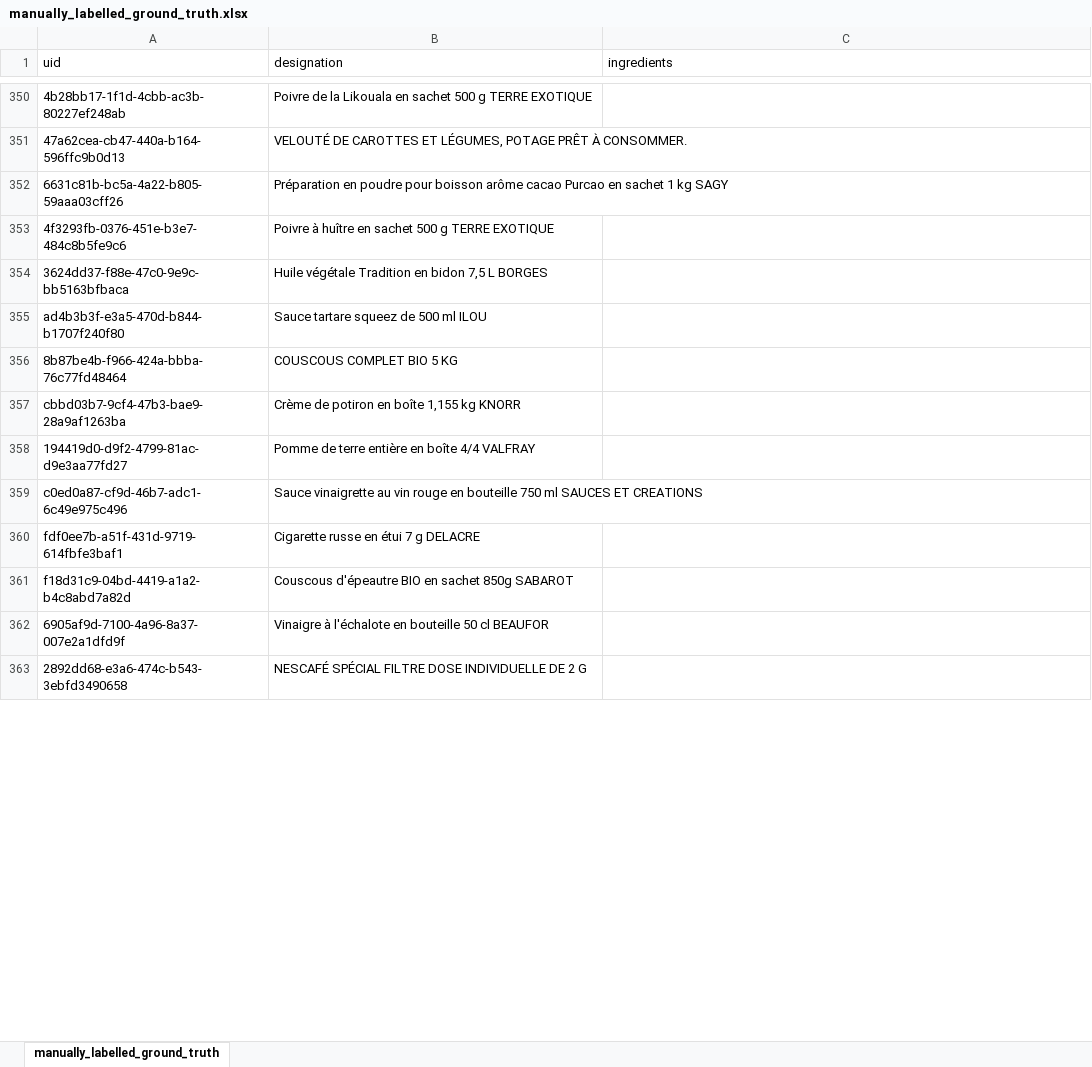
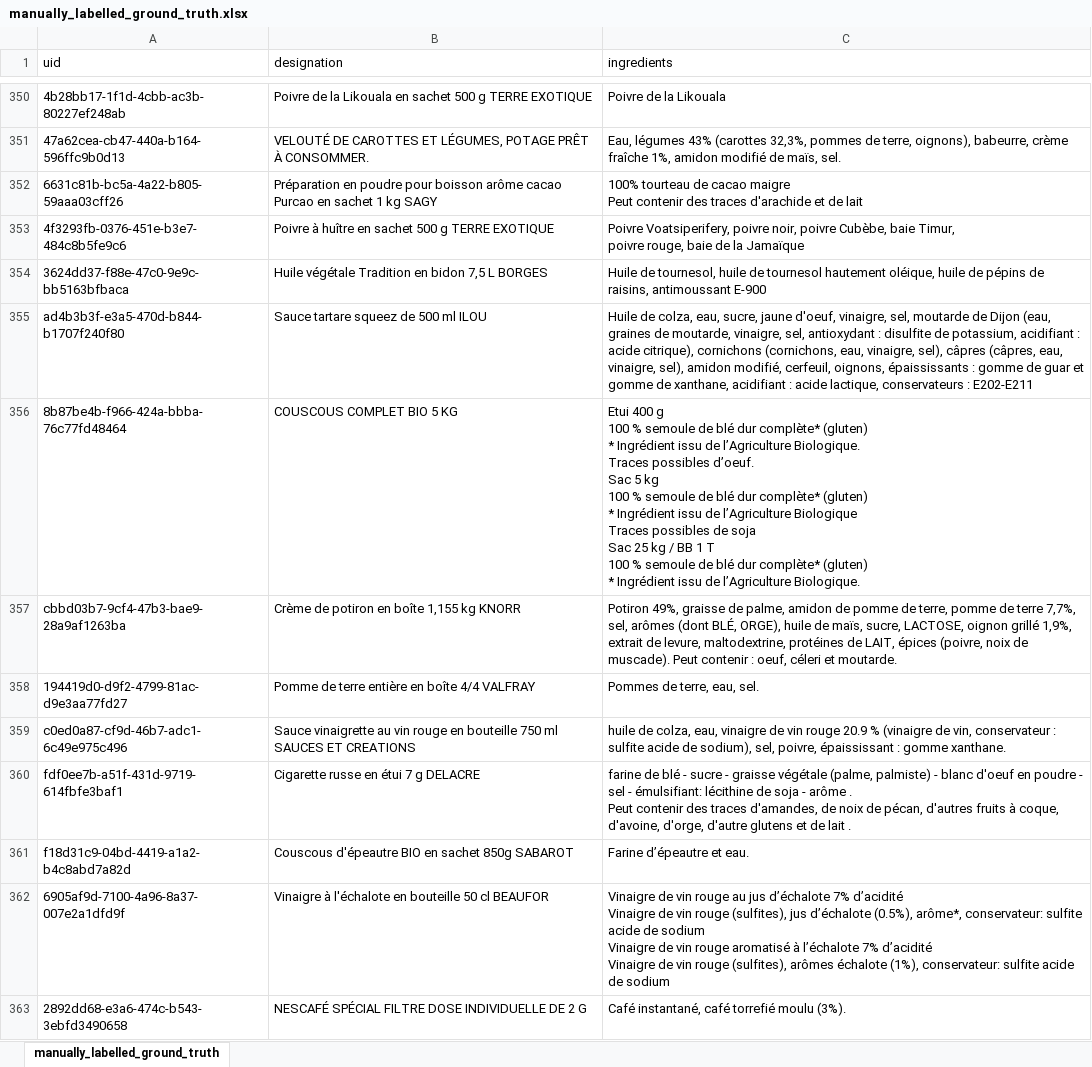
Before and after one commit to UltraDiuve/PIM-Recognizer, an Excel workbook: ground_truth/manually_labelled_ground_truth.xlsx, sheet manually_labelled_ground_truth, drawn as a sheet; only a part is shown, gaps mark what is left out; values as stored, in another font and other column widths than the file's, no borders; ↵ is a line break in a cell; the diff covers the shown part only; the diff names each change by its address in the sheet, - before the commit and + after, or states it on an @@ line.

```diff
--- a/ground_truth/manually_labelled_ground_truth.xlsx (sheet manually_labelled_ground_truth)
+++ b/ground_truth/manually_labelled_ground_truth.xlsx (sheet manually_labelled_ground_truth)
-C350 (ingredients): (empty)
+C350 (ingredients): Poivre de la Likouala
-C351 (ingredients): (empty)
+C351 (ingredients): Eau, légumes 43% (carottes 32,3%, pommes de terre, oignons), babeurre, crème fraîche 1%, amidon modifié de maïs, sel.
-C352 (ingredients): (empty)
+C352 (ingredients): 100% tourteau de cacao maigre ↵ Peut contenir des traces d'arachide et de lait
-C353 (ingredients): (empty)
+C353 (ingredients): Poivre Voatsiperifery, poivre noir, poivre Cubèbe, baie Timur, ↵ poivre rouge, baie de la Jamaïque
-C354 (ingredients): (empty)
+C354 (ingredients): Huile de tournesol, huile de tournesol hautement oléique, huile de pépins de raisins, antimoussant E-900
-C355 (ingredients): (empty)
+C355 (ingredients): Huile de colza, eau, sucre, jaune d'oeuf, vinaigre, sel, moutarde de Dijon (eau, graines de moutarde, vinaigre, sel, antioxydant : disulfite de potassium, acidifiant : acide citrique), cornichons (cornichons, eau, vinaigre, sel), câpres (câpres, eau, vinaigre, sel), amidon modifié, cerfeuil, oignons, épaississants : gomme de guar et gomme de xanthane, acidifiant : acide lactique, conservateurs : E202-E211
-C356 (ingredients): (empty)
+C356 (ingredients): Etui 400 g ↵ 100 % semoule de blé dur complète* (gluten) ↵ * Ingrédient issu de l’Agriculture Biologique. ↵ Traces possibles d’oeuf. ↵ Sac 5 kg ↵ 100 % semoule de blé dur complète* (gluten) ↵ * Ingrédient issu de l’Agriculture Biologique ↵ Traces possibles de soja ↵ Sac 25 kg / BB 1 T ↵ 100 % semoule de blé dur complète* (gluten) ↵ * Ingrédient issu de l’Agriculture Biologique.
-C357 (ingredients): (empty)
+C357 (ingredients): Potiron 49%, graisse de palme, amidon de pomme de terre, pomme de terre 7,7%, sel, arômes (dont BLÉ, ORGE), huile de maïs, sucre, LACTOSE, oignon grillé 1,9%, extrait de levure, maltodextrine, protéines de LAIT, épices (poivre, noix de muscade). Peut contenir : oeuf, céleri et moutarde.
-C358 (ingredients): (empty)
+C358 (ingredients): Pommes de terre, eau, sel.
-C359 (ingredients): (empty)
+C359 (ingredients): huile de colza, eau, vinaigre de vin rouge 20.9 % (vinaigre de vin, conservateur : sulfite acide de sodium), sel, poivre, épaississant : gomme xanthane.
-C360 (ingredients): (empty)
+C360 (ingredients): farine de blé - sucre - graisse végétale (palme, palmiste) - blanc d'oeuf en poudre - sel - émulsifiant: lécithine de soja - arôme . ↵ Peut contenir des traces d'amandes, de noix de pécan, d'autres fruits à coque, d'avoine, d'orge, d'autre glutens et de lait .
-C361 (ingredients): (empty)
+C361 (ingredients): Farine d’épeautre et eau.
-C362 (ingredients): (empty)
+C362 (ingredients): Vinaigre de vin rouge au jus d’échalote 7% d’acidité ↵ Vinaigre de vin rouge (sulfites), jus d’échalote (0.5%), arôme*, conservateur: sulfite acide de sodium ↵ Vinaigre de vin rouge aromatisé à l’échalote 7% d’acidité ↵ Vinaigre de vin rouge (sulfites), arômes échalote (1%), conservateur: sulfite acide de sodium
-C363 (ingredients): (empty)
+C363 (ingredients): Café instantané, café torrefié moulu (3%).
```
Also changed, not shown: 63 edited cells elsewhere in this sheet, ground_truth/Règles d'annotation.xlsx, 1 other file.
